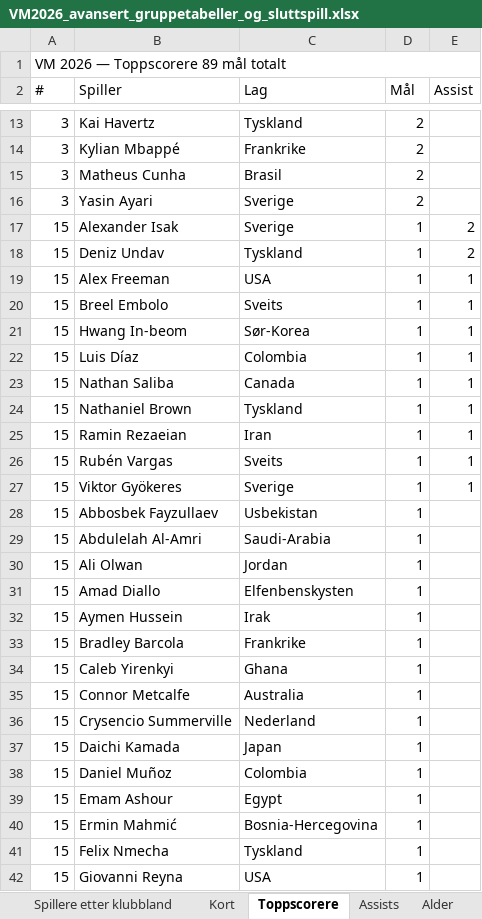
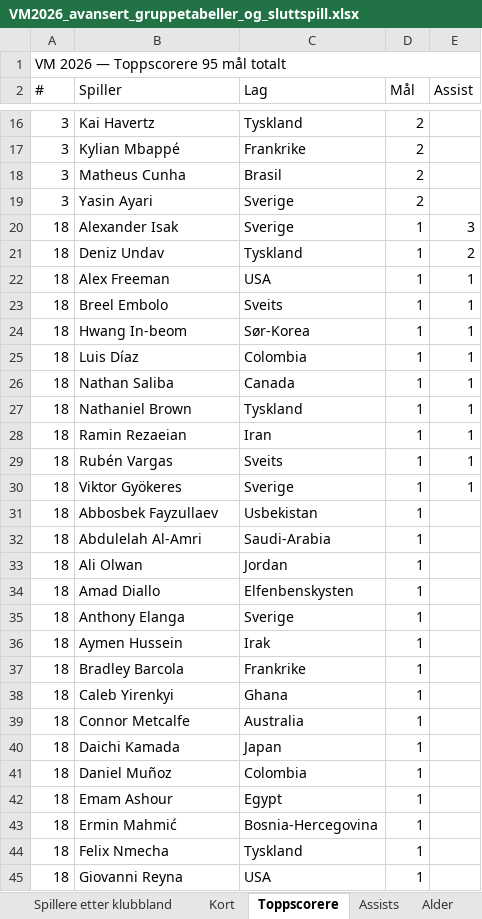
Before and after one commit to cathrinei/vm2026-statistikk, an Excel workbook: VM2026_avansert_gruppetabeller_og_sluttspill.xlsx, sheet Toppscorere, drawn as a sheet; only a part is shown, gaps mark what is left out; values as stored, in another font and other column widths than the file's, no cell formats; removed rows and columns are numbered as before the commit, all else as after; the diff covers the shown part only; the diff names each change by its address in the sheet, - before the commit and + after, or states it on an @@ line.

```diff
--- a/VM2026_avansert_gruppetabeller_og_sluttspill.xlsx (sheet Toppscorere)
+++ b/VM2026_avansert_gruppetabeller_og_sluttspill.xlsx (sheet Toppscorere)
-A1 (#): VM 2026 — Toppscorere 89 mål totalt
+A1 (#): VM 2026 — Toppscorere 95 mål totalt
-A20:A34 (#): 15
+A20:A34 (#): 18
-E20 (Assist): 2
+E20 (Assist): 3
+row 35: 18 | Anthony Elanga | Sverige | 1
-A36:A39 (#): 15
+A36:A39 (#): 18
-row 36: 15 | Crysencio Summerville | Nederland | 1
-A40:A45 (#): 15
+A40:A45 (#): 18
```
Also changed, not shown: 3 added rows and 33 edited cells elsewhere in this sheet, sheet Lagstatistikk, sheet Gruppe F, sheet Heatmap, sheet Assists, sheet Kort, sheet Scoringstidspunkt, other sheet tabs, cell formats, charts or pictures, 7 other files.
